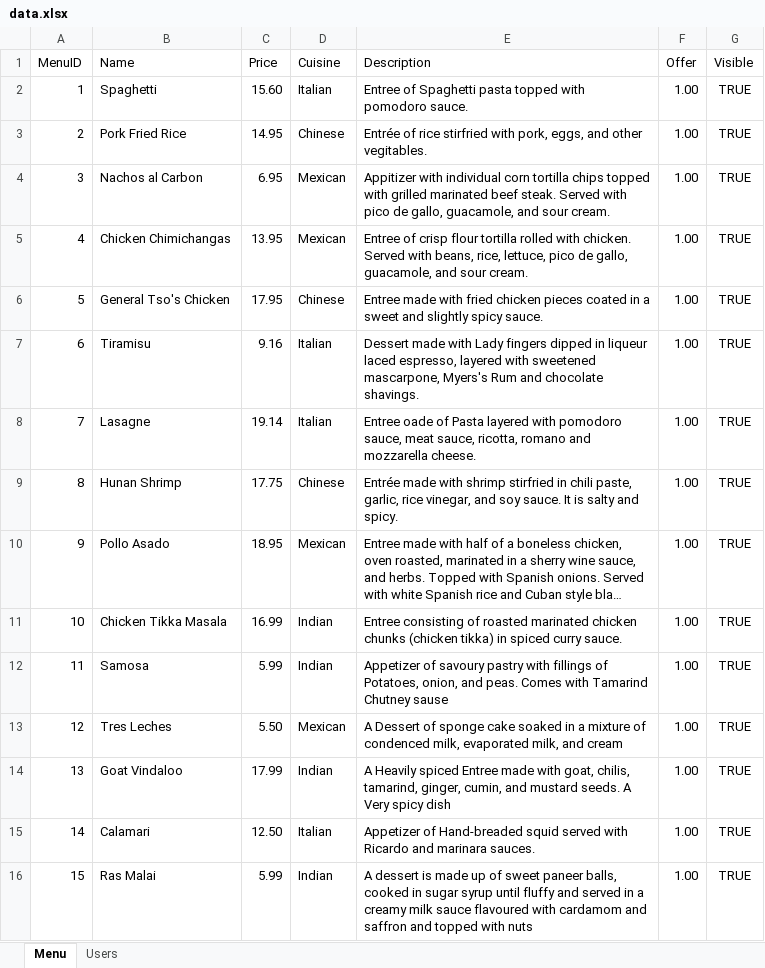
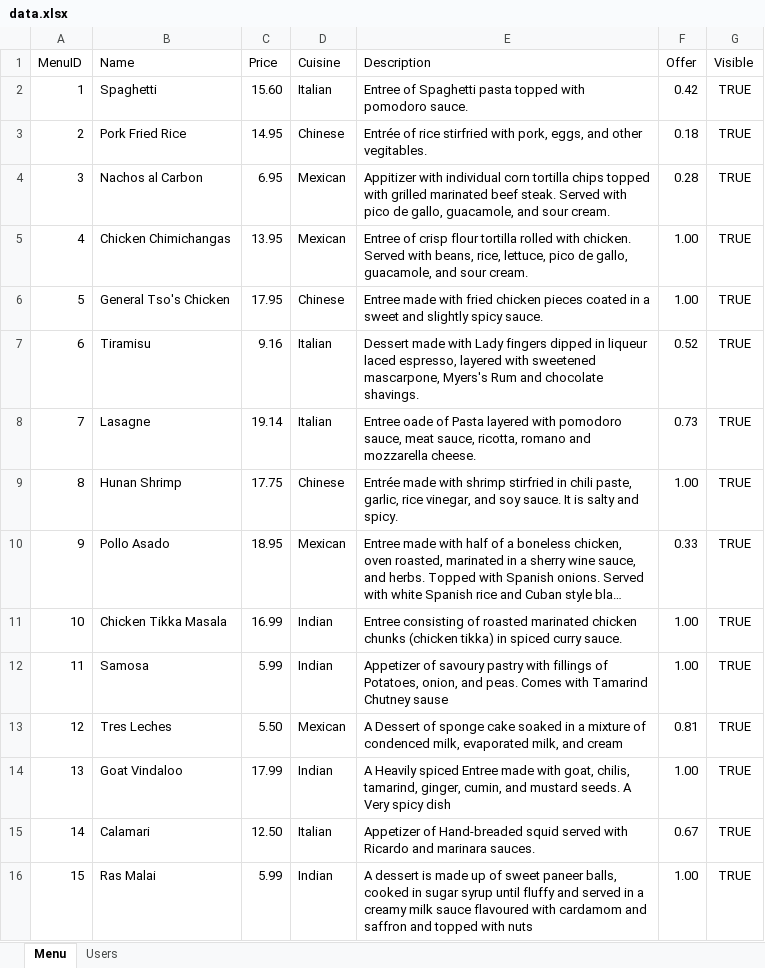
Before and after one commit to Rockhockey/FoodDelivery, an Excel workbook: data.xlsx, sheet Menu, drawn as a sheet; long unchanged cells end in …; values as stored, in another font and other column widths than the file's, no borders; the diff names each change by its address in the sheet, - before the commit and + after, or states it on an @@ line.

Commit message:
Update data.xlsx
added offer amounts

```diff
--- a/data.xlsx (sheet Menu)
+++ b/data.xlsx (sheet Menu)
-F2 (Offer): 1.00
+F2 (Offer): 0.42
-F3 (Offer): 1.00
+F3 (Offer): 0.18
-F4 (Offer): 1.00
+F4 (Offer): 0.28
-F7 (Offer): 1.00
+F7 (Offer): 0.52
-F8 (Offer): 1.00
+F8 (Offer): 0.73
-F10 (Offer): 1.00
+F10 (Offer): 0.33
-F13 (Offer): 1.00
+F13 (Offer): 0.81
-F15 (Offer): 1.00
+F15 (Offer): 0.67
```
